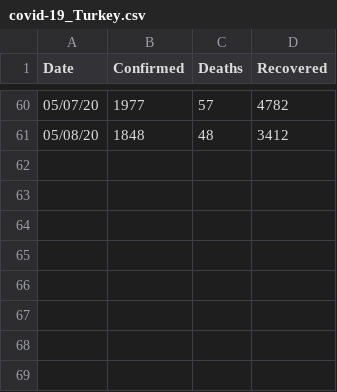
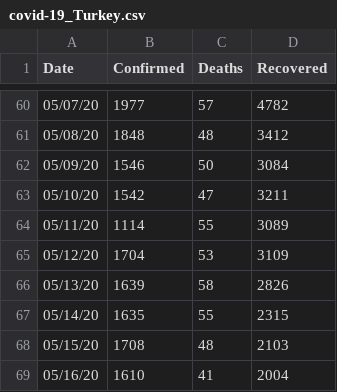
Before and after one commit to covid19-Turkey/covid19-Turkey-Dataset, a CSV file: covid-19_Turkey.csv, drawn as a sheet; only a part is shown, gaps mark what is left out; the diff names each change by its address in the sheet, - before the commit and + after, or states it on an @@ line.

Commit message:
Update covid-19_Turkey.csv

```diff
--- a/covid-19_Turkey.csv
+++ b/covid-19_Turkey.csv
+row 62: 05/09/20 | 1546 | 50 | 3084
+row 63: 05/10/20 | 1542 | 47 | 3211
+row 64: 05/11/20 | 1114 | 55 | 3089
+row 65: 05/12/20 | 1704 | 53 | 3109
+row 66: 05/13/20 | 1639 | 58 | 2826
+row 67: 05/14/20 | 1635 | 55 | 2315
+row 68: 05/15/20 | 1708 | 48 | 2103
+row 69: 05/16/20 | 1610 | 41 | 2004
```
